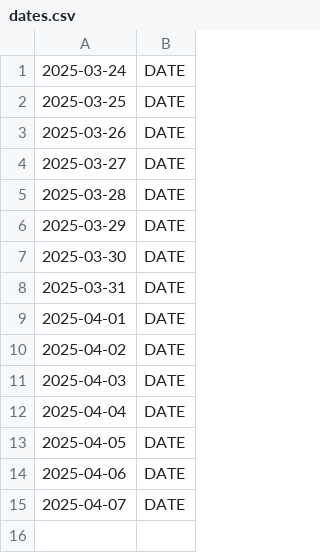
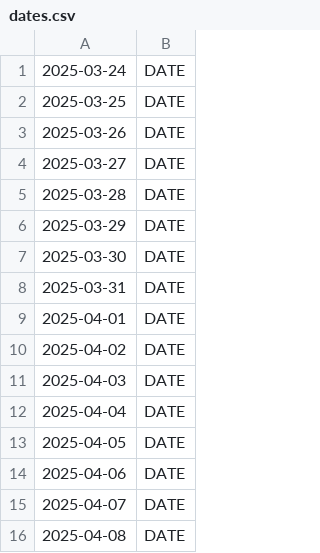
Before and after one commit to tatimblin/daily-loggers, a CSV file: logs/dates.csv, drawn as a sheet.

```diff
--- a/logs/dates.csv
+++ b/logs/dates.csv
@@ -15 +15,2 @@
 2025-04-07,DATE
+2025-04-08,DATE
```
Also changed, not shown: logs/times.csv.
